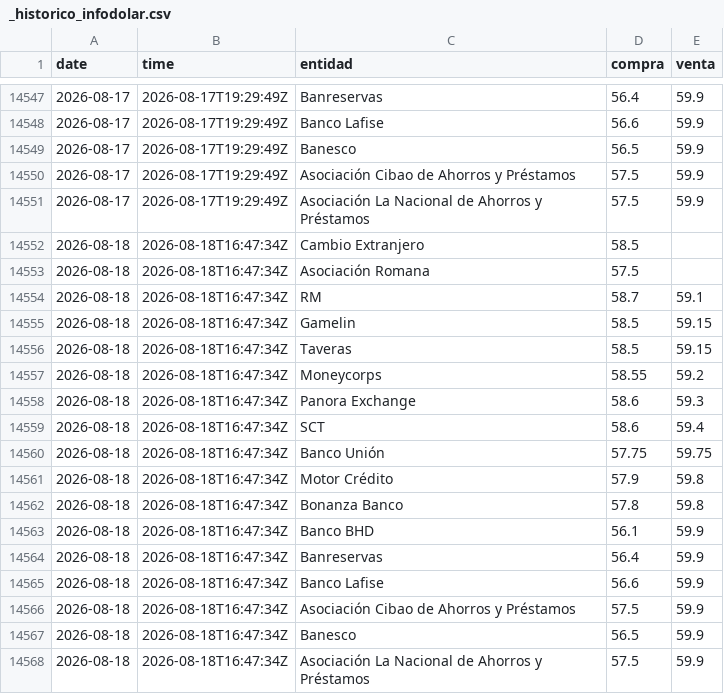
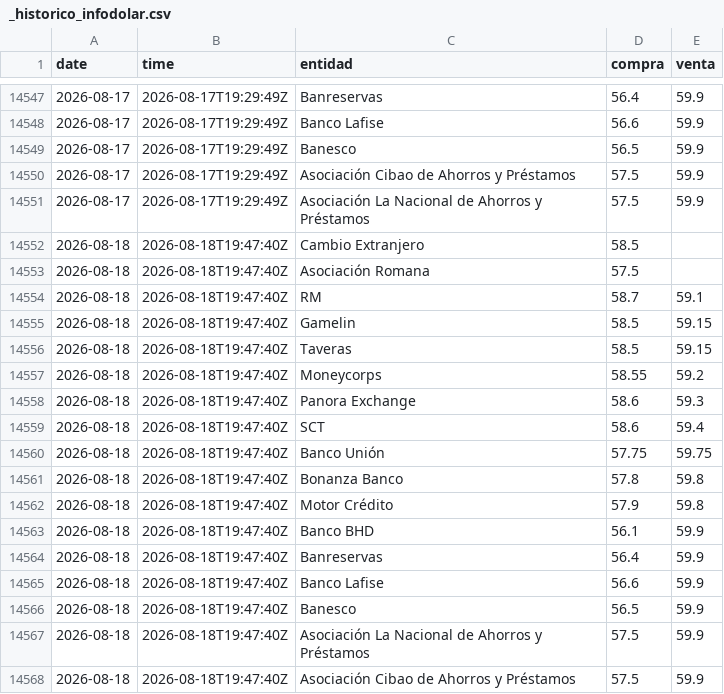
Before and after one commit to emilarmando03/webscraping-tc2, a CSV file: data/infodolar/_historico_infodolar.csv, drawn as a sheet; only a part is shown, gaps mark what is left out.

```diff
--- a/data/infodolar/_historico_infodolar.csv
+++ b/data/infodolar/_historico_infodolar.csv
@@ -14551,18 +14551,18 @@ date,time,entidad,compra,venta
 2026-08-17,2026-08-17T19:29:49Z,Asociación La Nacional de Ahorros y Préstamos,57.5,59.9
-2026-08-18,2026-08-18T16:47:34Z,Cambio Extranjero,58.5,
-2026-08-18,2026-08-18T16:47:34Z,Asociación Romana,57.5,
-2026-08-18,2026-08-18T16:47:34Z,RM,58.7,59.1
-2026-08-18,2026-08-18T16:47:34Z,Gamelin,58.5,59.15
-2026-08-18,2026-08-18T16:47:34Z,Taveras,58.5,59.15
-2026-08-18,2026-08-18T16:47:34Z,Moneycorps,58.55,59.2
-2026-08-18,2026-08-18T16:47:34Z,Panora Exchange,58.6,59.3
-2026-08-18,2026-08-18T16:47:34Z,SCT,58.6,59.4
-2026-08-18,2026-08-18T16:47:34Z,Banco Unión,57.75,59.75
-2026-08-18,2026-08-18T16:47:34Z,Motor Crédito,57.9,59.8
-2026-08-18,2026-08-18T16:47:34Z,Bonanza Banco,57.8,59.8
-2026-08-18,2026-08-18T16:47:34Z,Banco BHD,56.1,59.9
-2026-08-18,2026-08-18T16:47:34Z,Banreservas,56.4,59.9
-2026-08-18,2026-08-18T16:47:34Z,Banco Lafise,56.6,59.9
-2026-08-18,2026-08-18T16:47:34Z,Asociación Cibao de Ahorros y Préstamos,57.5,59.9
-2026-08-18,2026-08-18T16:47:34Z,Banesco,56.5,59.9
-2026-08-18,2026-08-18T16:47:34Z,Asociación La Nacional de Ahorros y Préstamos,57.5,59.9
+2026-08-18,2026-08-18T19:47:40Z,Cambio Extranjero,58.5,
+2026-08-18,2026-08-18T19:47:40Z,Asociación Romana,57.5,
+2026-08-18,2026-08-18T19:47:40Z,RM,58.7,59.1
+2026-08-18,2026-08-18T19:47:40Z,Gamelin,58.5,59.15
+2026-08-18,2026-08-18T19:47:40Z,Taveras,58.5,59.15
+2026-08-18,2026-08-18T19:47:40Z,Moneycorps,58.55,59.2
+2026-08-18,2026-08-18T19:47:40Z,Panora Exchange,58.6,59.3
+2026-08-18,2026-08-18T19:47:40Z,SCT,58.6,59.4
+2026-08-18,2026-08-18T19:47:40Z,Banco Unión,57.75,59.75
+2026-08-18,2026-08-18T19:47:40Z,Bonanza Banco,57.8,59.8
+2026-08-18,2026-08-18T19:47:40Z,Motor Crédito,57.9,59.8
+2026-08-18,2026-08-18T19:47:40Z,Banco BHD,56.1,59.9
+2026-08-18,2026-08-18T19:47:40Z,Banreservas,56.4,59.9
+2026-08-18,2026-08-18T19:47:40Z,Banco Lafise,56.6,59.9
+2026-08-18,2026-08-18T19:47:40Z,Banesco,56.5,59.9
+2026-08-18,2026-08-18T19:47:40Z,Asociación La Nacional de Ahorros y Préstamos,57.5,59.9
+2026-08-18,2026-08-18T19:47:40Z,Asociación Cibao de Ahorros y Préstamos,57.5,59.9
```
Also changed, not shown: data/from_banks/_historico_from_banks.csv, data/from_banks/csv/2026-08-18.csv, 7 other files.
